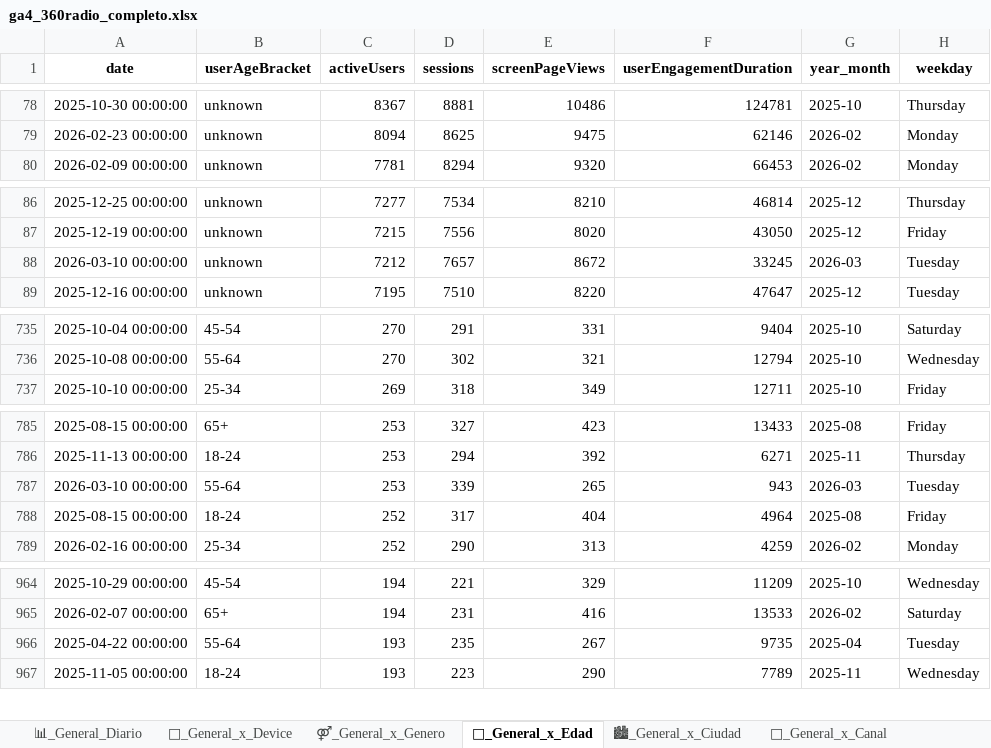
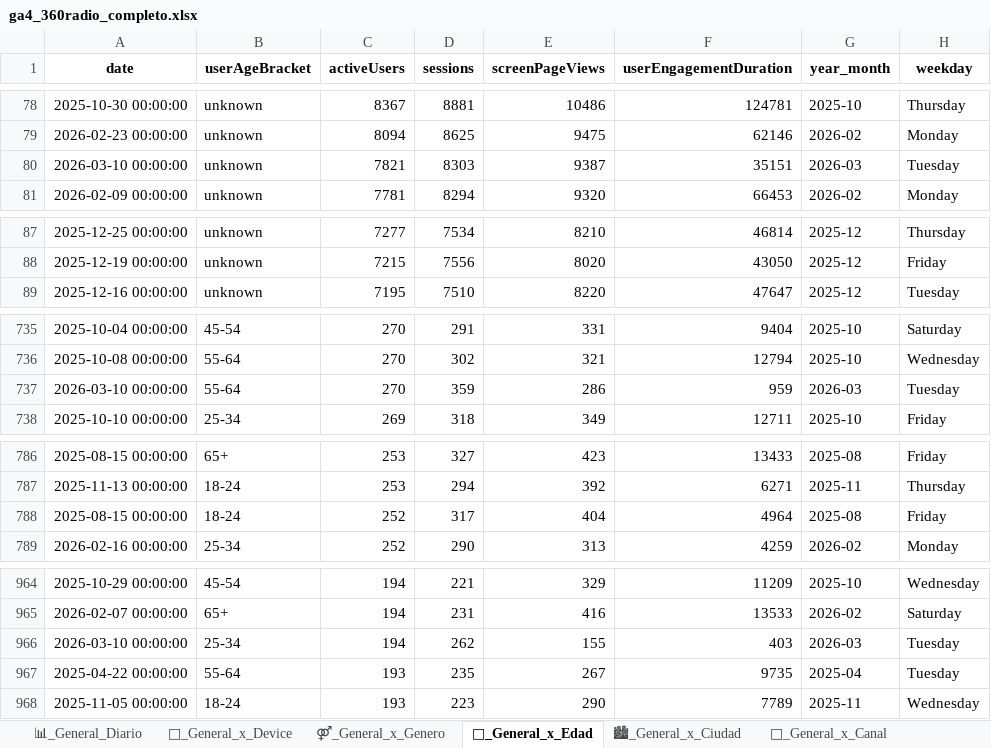
Before and after one commit to captaingorgon55/dashboard_360radiov2, an Excel workbook: data/ga4_360radio_completo.xlsx, sheet 👤_General_x_Edad, drawn as a sheet; only a part is shown, gaps mark what is left out; values as stored, in another font and other column widths than the file's, no borders; removed rows and columns are numbered as before the commit, all else as after; the diff covers the shown part only; the diff names each change by its address in the sheet, - before the commit and + after, or states it on an @@ line.

```diff
--- a/data/ga4_360radio_completo.xlsx (sheet 👤_General_x_Edad)
+++ b/data/ga4_360radio_completo.xlsx (sheet 👤_General_x_Edad)
+row 80: 2026-03-10 00:00:00 | unknown | 7821 | 8303 | 9387 | 35151 | 2026-03 | Tuesday
-row 88: 2026-03-10 00:00:00 | unknown | 7212 | 7657 | 8672 | 33245 | 2026-03 | Tuesday
+row 737: 2026-03-10 00:00:00 | 55-64 | 270 | 359 | 286 | 959 | 2026-03 | Tuesday
-row 787: 2026-03-10 00:00:00 | 55-64 | 253 | 339 | 265 | 943 | 2026-03 | Tuesday
+row 966: 2026-03-10 00:00:00 | 25-34 | 194 | 262 | 155 | 403 | 2026-03 | Tuesday
```
Also changed, not shown: 3 added rows, 4 removed rows and 4 edited cells elsewhere in this sheet, sheet 🔍_Fuente_Medium, sheet 🏙_General_x_Ciudad, sheet 🔗_General_x_Canal, sheet 🌎_General_x_Pais, sheet ⚤_General_x_Genero, sheet 📱_General_x_Device, 2 more sheets.
